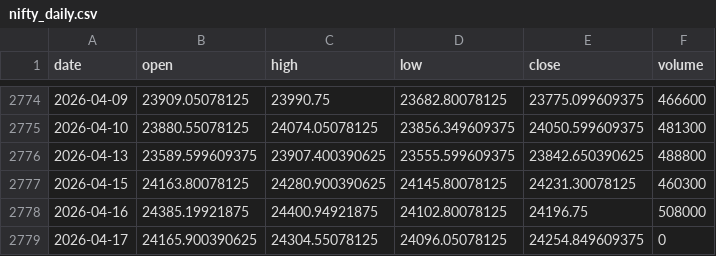
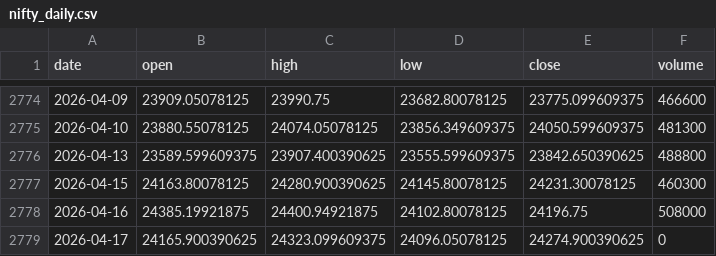
Before and after one commit to zetaaztra/David-ML, a CSV file: data/nifty_daily.csv, drawn as a sheet; only a part is shown, gaps mark what is left out.

Commit message:
Auto-sync: Market data update 2026-04-17 07:12

```diff
--- a/data/nifty_daily.csv
+++ b/data/nifty_daily.csv
@@ -2778,2 +2778,2 @@ date,open,high,low,close,volume
 2026-04-16,24385.19921875,24400.94921875,24102.80078125,24196.75,508000
-2026-04-17,24165.900390625,24304.55078125,24096.05078125,24254.849609375,0
+2026-04-17,24165.900390625,24323.099609375,24096.05078125,24274.900390625,0
```
Also changed, not shown: data/vix_daily.csv.
